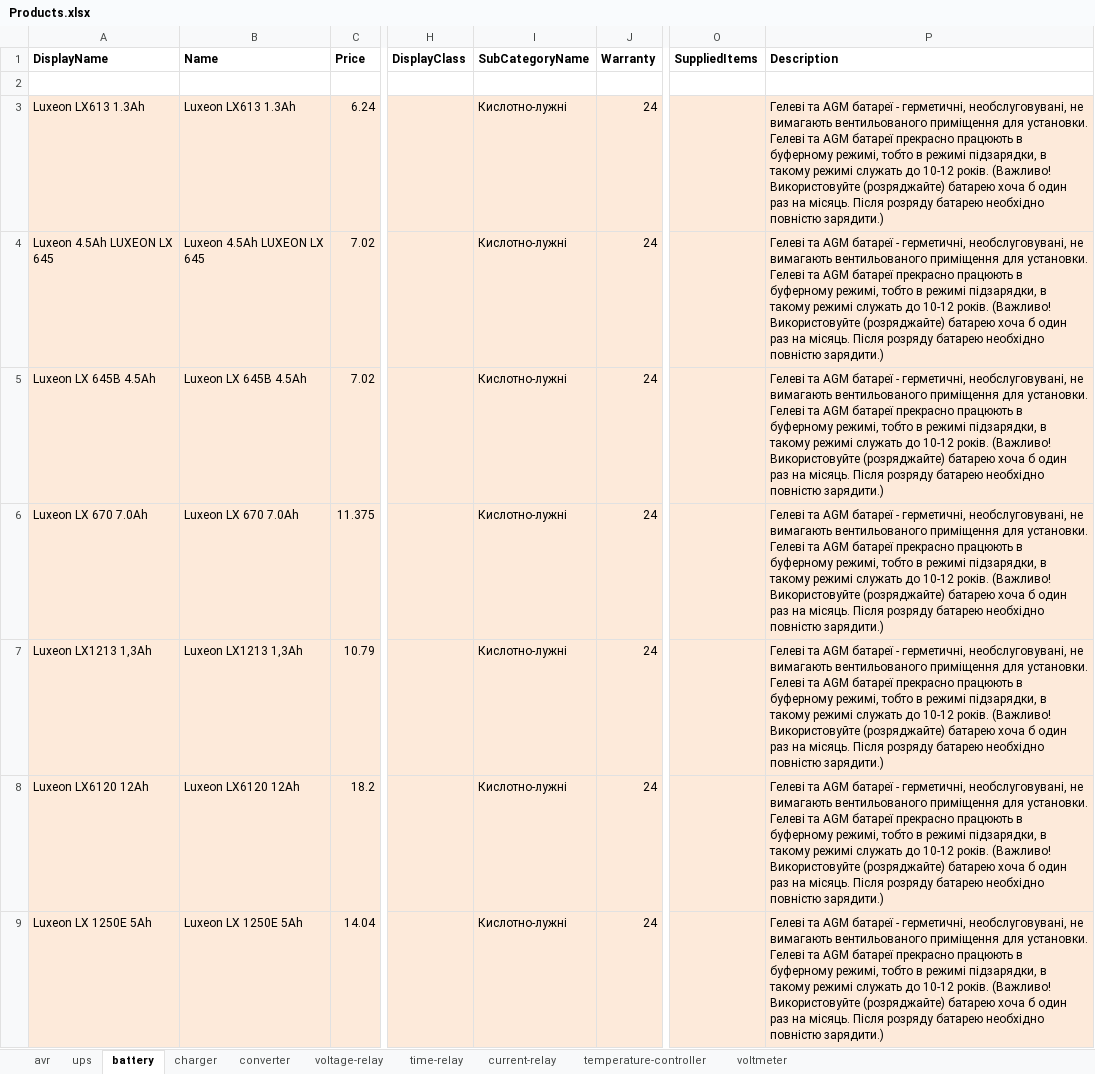
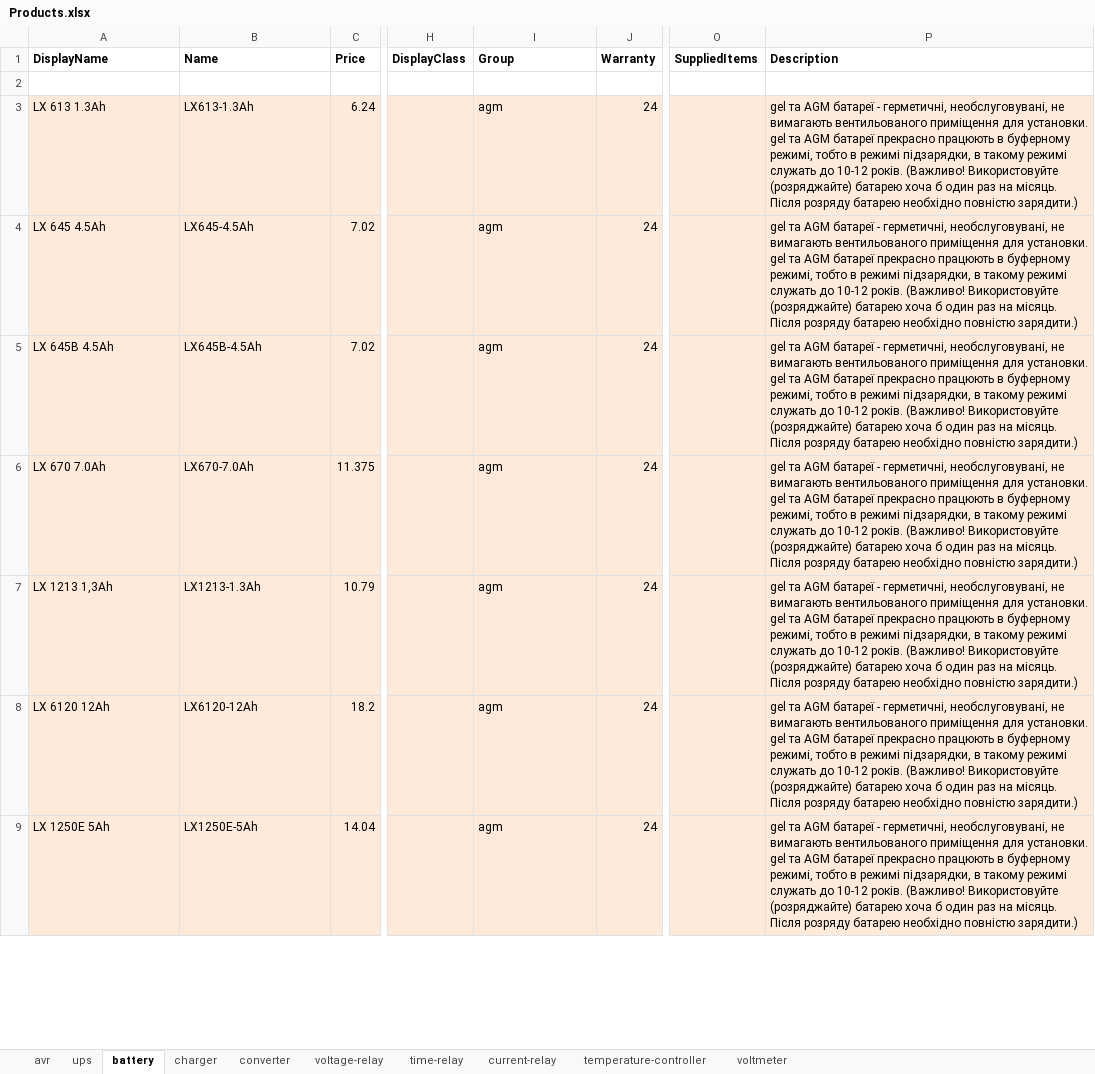
Before and after one commit to vslotylo/3e, an Excel workbook: src/WebMarket/WebMarket/App_Data/Products.xlsx, sheet battery, drawn as a sheet; only a part is shown, gaps mark what is left out; values as stored, in another font and other column widths than the file's, no borders; the diff covers the shown part only; the diff names each change by its address in the sheet, - before the commit and + after, or states it on an @@ line.

```diff
--- a/src/WebMarket/WebMarket/App_Data/Products.xlsx (sheet battery)
+++ b/src/WebMarket/WebMarket/App_Data/Products.xlsx (sheet battery)
-I1: SubCategoryName
+I1: Group
-A3 (DisplayName): Luxeon LX613 1.3Ah
+A3 (DisplayName): LX 613 1.3Ah
-B3 (Name): Luxeon LX613 1.3Ah
+B3 (Name): LX613-1.3Ah
-I3:I9 (Group): Кислотно-лужні
+I3:I9 (Group): agm
-P3:P9 (Description): Гелеві та AGM батареї - герметичні, необслуговувані, не вимагають вентильованого приміщення для установки. Гелеві та AGM…
+P3:P9 (Description): gel та AGM батареї - герметичні, необслуговувані, не вимагають вентильованого приміщення для установки. gel та AGM…
-A4 (DisplayName): Luxeon 4.5Аh LUXEON LX 645
+A4 (DisplayName): LX 645 4.5Ah
-B4 (Name): Luxeon 4.5Аh LUXEON LX 645
+B4 (Name): LX645-4.5Ah
-A5 (DisplayName): Luxeon LX 645B 4.5Аh
+A5 (DisplayName): LX 645B 4.5Аh
-B5 (Name): Luxeon LX 645B 4.5Аh
+B5 (Name): LX645B-4.5Ah
-A6 (DisplayName): Luxeon LX 670 7.0Аh
+A6 (DisplayName): LX 670 7.0Аh
-B6 (Name): Luxeon LX 670 7.0Аh
+B6 (Name): LX670-7.0Ah
-A7 (DisplayName): Luxeon LX1213 1,3Ah
+A7 (DisplayName): LX 1213 1,3Ah
-B7 (Name): Luxeon LX1213 1,3Ah
+B7 (Name): LX1213-1.3Ah
-A8 (DisplayName): Luxeon LX6120 12Ah
+A8 (DisplayName): LX 6120 12Ah
-B8 (Name): Luxeon LX6120 12Ah
+B8 (Name): LX6120-12Ah
-A9 (DisplayName): Luxeon LX 1250E 5Аh
+A9 (DisplayName): LX 1250E 5Аh
-B9 (Name): Luxeon LX 1250E 5Аh
+B9 (Name): LX1250E-5Ah
```
Also changed, not shown: 351 edited cells elsewhere in this sheet, sheet avr, sheet ups, sheet voltage-relay, sheet voltmeter, sheet temperature-controller, sheet charger, 3 more sheets, charts or pictures, src/WebMarket/WebMarket/App_Data/Producers.xlsx, 32 other files.
